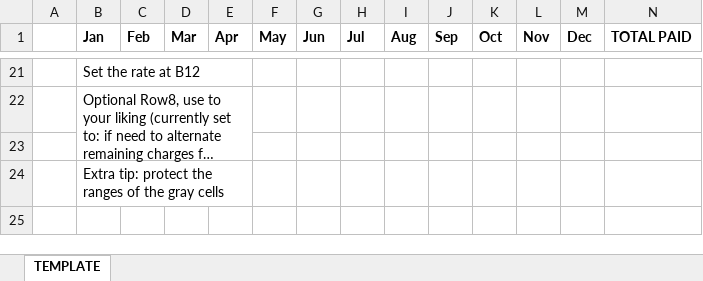
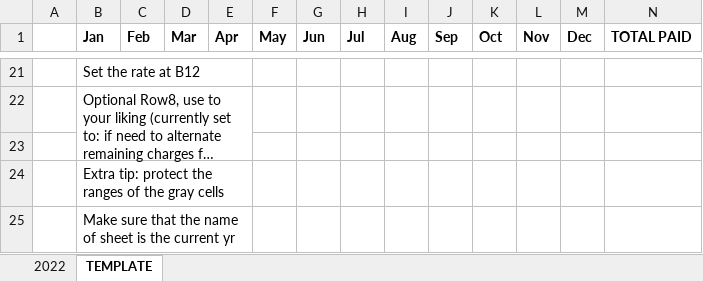
Before and after one commit to MikaMags/split-pay-reminder, an Excel workbook: SplitSubscr Notifs Template.xlsx, sheet TEMPLATE, drawn as a sheet; only a part is shown, gaps mark what is left out; long unchanged cells end in …; values as stored, in another font and other column widths than the file's, no borders; charts and pictures and conditional formats not drawn; rows hold the shown columns only; the diff names each change by its address in the sheet, - before the commit and + after, or states it on an @@ line.

Commit message:
adjusted sheets

```diff
--- a/SplitSubscr Notifs Template.xlsx (sheet TEMPLATE)
+++ b/SplitSubscr Notifs Template.xlsx (sheet TEMPLATE)
+sheet tab: 2022
+row 25:  | Make sure that the name of sheet is the current yr
```
Also changed, not shown: charts or pictures.
